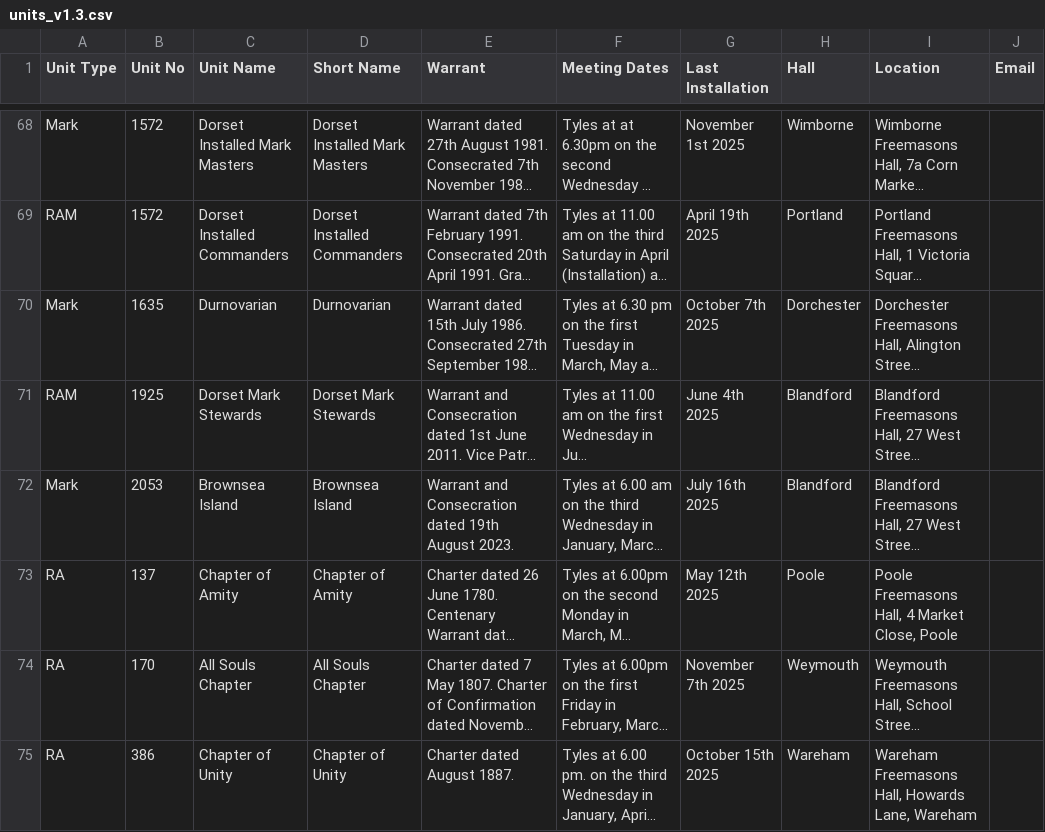
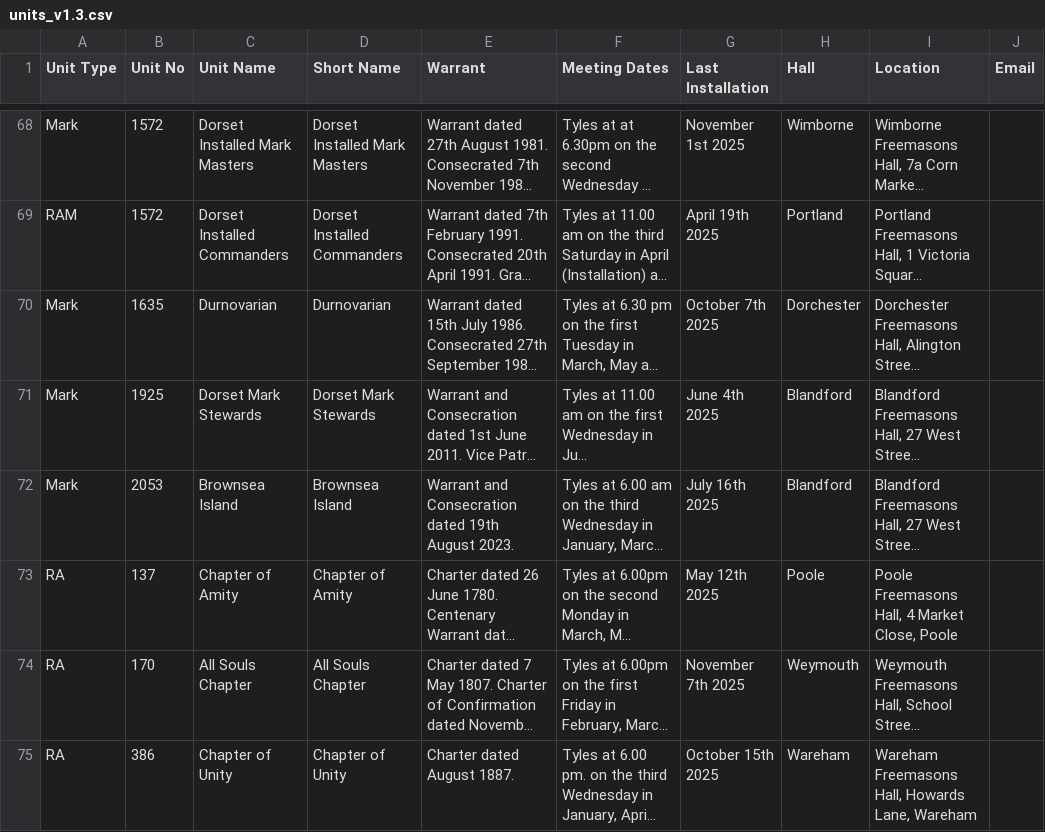
Before and after one commit to webpurity-dev/masonic-calendar, a CSV file: document/data/units_v1.3.csv, drawn as a sheet; only a part is shown, gaps mark what is left out; long unchanged cells end in …; the diff names each change by its address in the sheet, - before the commit and + after, or states it on an @@ line.

Commit message:
Mark and RAM sources added + cleanup

```diff
--- a/document/data/units_v1.3.csv
+++ b/document/data/units_v1.3.csv
-A71 (Unit Type): RAM
+A71 (Unit Type): Mark
```
Also changed, not shown: 9 other files.
